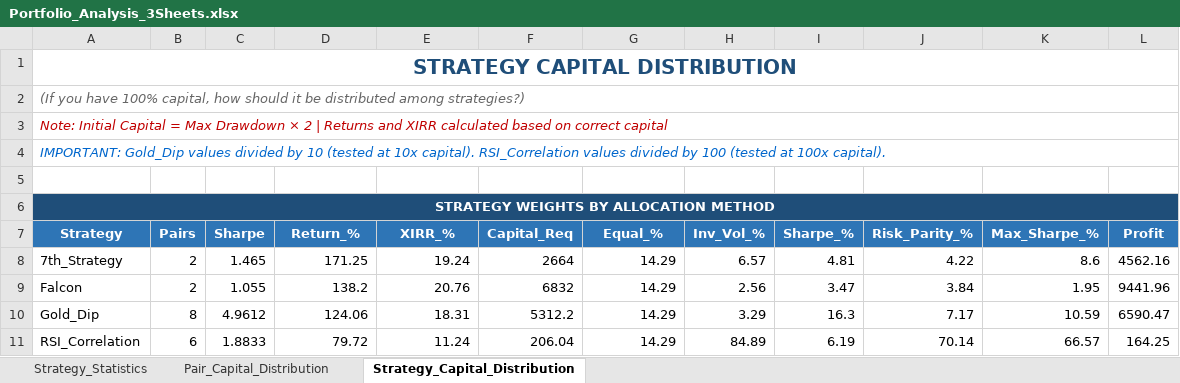
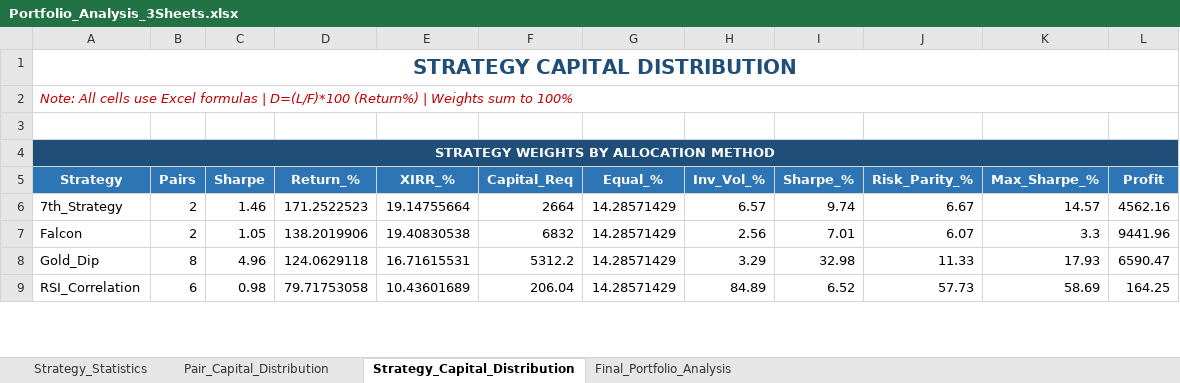
Before and after one commit to Sureshpatil4348/Ei-cho, an Excel workbook: Portfolio_Analysis_3Sheets.xlsx, sheet Strategy_Capital_Distribution, drawn as a sheet; only a part is shown; values as stored, in another font and other column widths than the file's, no borders; removed rows and columns are numbered as before the commit, all else as after; the diff covers the shown part only; the diff names each change by its address in the sheet, - before the commit and + after, or states it on an @@ line.

Commit message:
final portfolio analysis

```diff
--- a/Portfolio_Analysis_3Sheets.xlsx (sheet Strategy_Capital_Distribution)
+++ b/Portfolio_Analysis_3Sheets.xlsx (sheet Strategy_Capital_Distribution)
+sheet tab: Final_Portfolio_Analysis
-A2 (Strategy): (If you have 100% capital, how should it be distributed among strategies?)
+A2 (Strategy): Note: All cells use Excel formulas | D=(L/F)*100 (Return%) | Weights sum to 100%
-A2 text colour: #666666
+A2 text colour: #C00000
-row 3: Note: Initial Capital = Max Drawdown × 2 | Returns and XIRR calculated based on correct capital
-row 4: IMPORTANT: Gold_Dip values divided by 10 (tested at 10x capital). RSI_Correlation values divided by 100 (tested at 100x capital).
-B4:L4 fill: #1F4E79
+B4:L4 fill: none
-C6 (Sharpe): 1.465
+C6 (Sharpe): 1.46
-D6 (Return_%): 171.25
+D6 (Return_%): 171.2522523
-E6 (XIRR_%): 19.24
+E6 (XIRR_%): 19.14755664
-G6:G9 (Equal_%): 14.29
+G6:G9 (Equal_%): 14.28571429
-I6 (Sharpe_%): 4.81
+I6 (Sharpe_%): 9.74
-J6 (Risk_Parity_%): 4.22
+J6 (Risk_Parity_%): 6.67
-K6 (Max_Sharpe_%): 8.6
+K6 (Max_Sharpe_%): 14.57
-C7 (Sharpe): 1.055
+C7 (Sharpe): 1.05
-D7 (Return_%): 138.2
+D7 (Return_%): 138.2019906
-E7 (XIRR_%): 20.76
+E7 (XIRR_%): 19.40830538
-I7 (Sharpe_%): 3.47
+I7 (Sharpe_%): 7.01
-J7 (Risk_Parity_%): 3.84
+J7 (Risk_Parity_%): 6.07
-K7 (Max_Sharpe_%): 1.95
+K7 (Max_Sharpe_%): 3.3
-C8 (Sharpe): 4.9612
+C8 (Sharpe): 4.96
-D8 (Return_%): 124.06
+D8 (Return_%): 124.0629118
-E8 (XIRR_%): 18.31
+E8 (XIRR_%): 16.71615531
-I8 (Sharpe_%): 16.3
+I8 (Sharpe_%): 32.98
-J8 (Risk_Parity_%): 7.17
+J8 (Risk_Parity_%): 11.33
-K8 (Max_Sharpe_%): 10.59
+K8 (Max_Sharpe_%): 17.93
-C9 (Sharpe): 1.8833
+C9 (Sharpe): 0.98
-D9 (Return_%): 79.72
+D9 (Return_%): 79.71753058
-E9 (XIRR_%): 11.24
+E9 (XIRR_%): 10.43601689
-I9 (Sharpe_%): 6.19
+I9 (Sharpe_%): 6.52
-J9 (Risk_Parity_%): 70.14
+J9 (Risk_Parity_%): 57.73
-K9 (Max_Sharpe_%): 66.57
+K9 (Max_Sharpe_%): 58.69
```
Also changed, not shown: 20 removed rows, 48 edited cells, cell formats and merged cells elsewhere in this sheet, sheet Pair_Capital_Distribution, sheet Strategy_Statistics, formulas that keep their value, Portfolio_Correlation_Analysis.xlsx, 15 other files.
